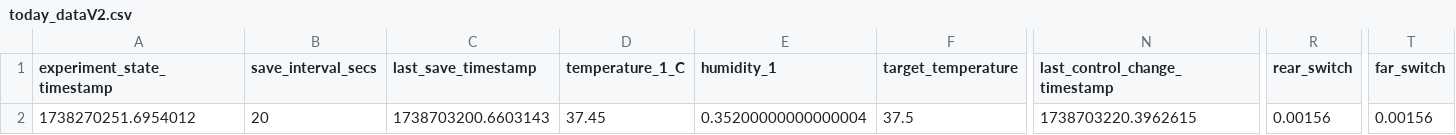
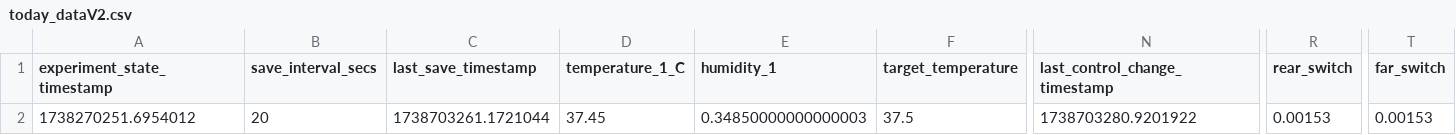
Before and after one commit to cjchandler/incubator, a CSV file: incubator/today_dataV2.csv, drawn as a sheet; only a part is shown, gaps mark what is left out; the diff names each change by its address in the sheet, - before the commit and + after, or states it on an @@ line.

Commit message:
auto update

```diff
--- a/incubator/today_dataV2.csv
+++ b/incubator/today_dataV2.csv
-C2 (last_save_timestamp): 1738703200.6603143
+C2 (last_save_timestamp): 1738703261.1721044
-E2 (humidity_1): 0.35200000000000004
+E2 (humidity_1): 0.34850000000000003
-N2 (last_control_change_timestamp): 1738703220.3962615
+N2 (last_control_change_timestamp): 1738703280.9201922
-R2 (rear_switch): 0.00156
+R2 (rear_switch): 0.00153
-T2 (far_switch): 0.00156
+T2 (far_switch): 0.00153
```
